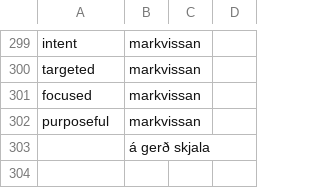
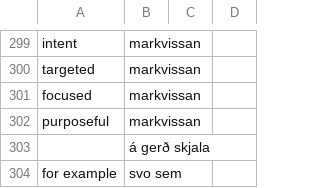
Before and after one commit to judyfong/dictionary, a CSV file: virk.csv, drawn as a sheet; only a part is shown, gaps mark what is left out.

Commit message:
Update virk.csv

```diff
--- a/virk.csv
+++ b/virk.csv
@@ -303 +303,2 @@ purposeful,markvissan
 ,á gerð skjala
+for example,svo sem
```
